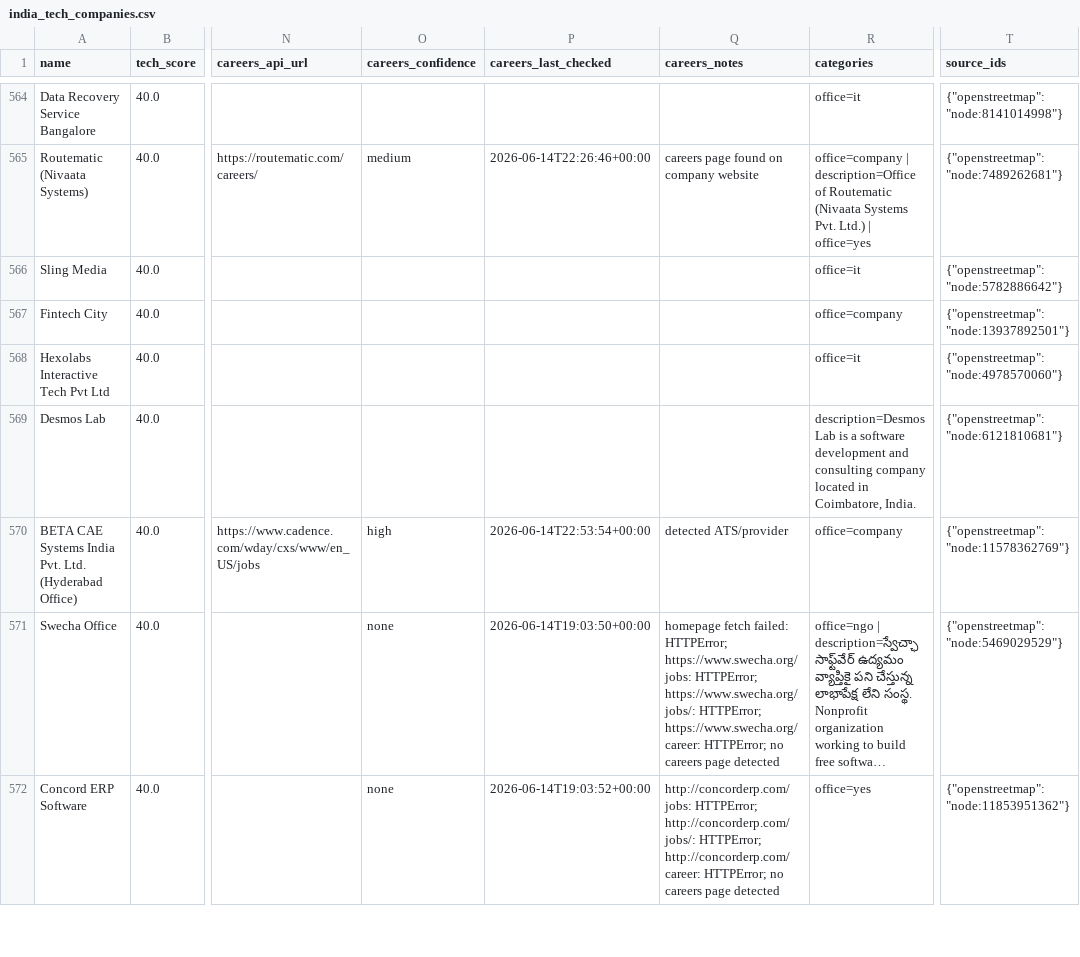
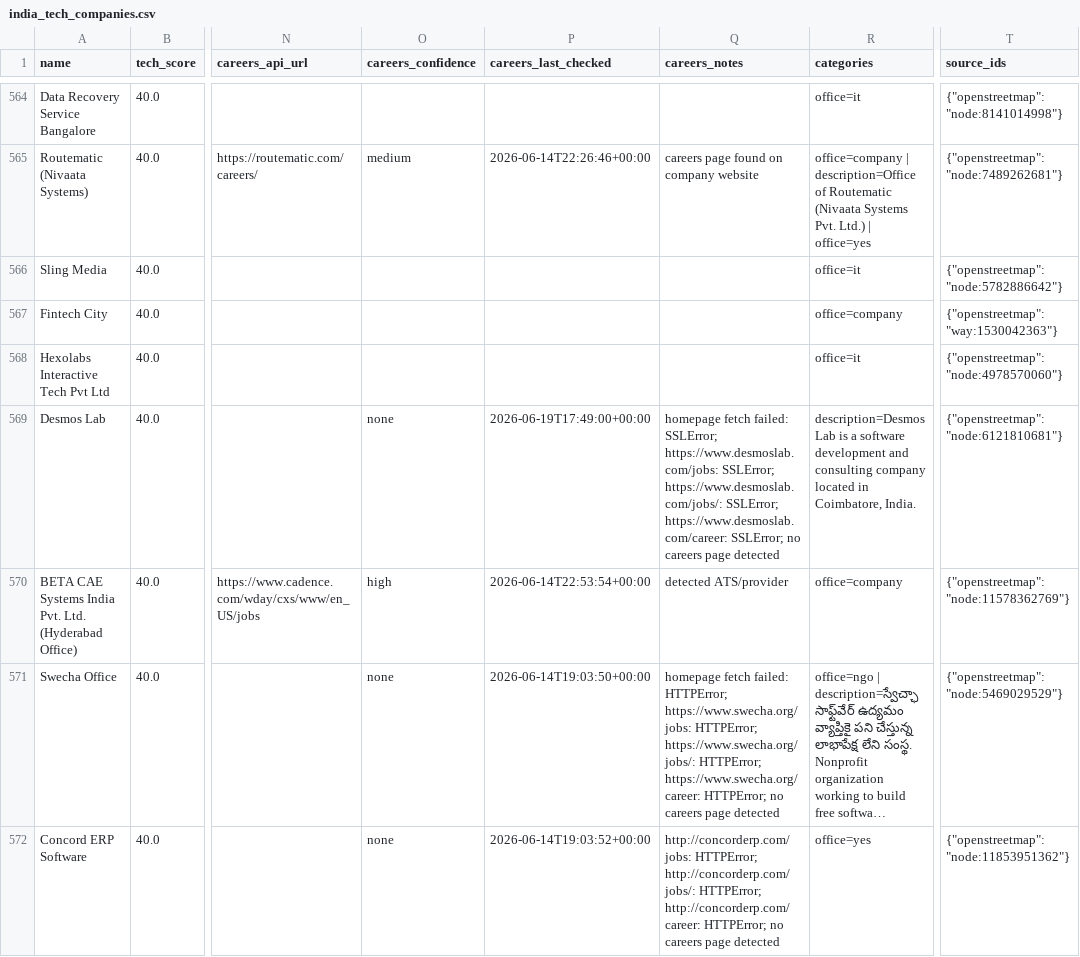
Before and after one commit to AkashKumar7902/india-tech-company-finder, a CSV file: results/india_tech_companies.csv, drawn as a sheet; only a part is shown, gaps mark what is left out; long unchanged cells end in …; the diff covers the shown part only; the diff names each change by its address in the sheet, - before the commit and + after, or states it on an @@ line.

```diff
--- a/results/india_tech_companies.csv
+++ b/results/india_tech_companies.csv
-T567 (source_ids): {"openstreetmap": "node:13937892501"}
+T567 (source_ids): {"openstreetmap": "way:1530042363"}
-O569 (careers_confidence): (empty)
+O569 (careers_confidence): none
-P569 (careers_last_checked): (empty)
+P569 (careers_last_checked): 2026-06-19T17:49:00+00:00
-Q569 (careers_notes): (empty)
+Q569 (careers_notes): homepage fetch failed: SSLError; https://www.desmoslab.com/jobs: SSLError; https://www.desmoslab.com/jobs/: SSLError; https://www.desmoslab.com/career: SSLError; no careers page detected
```
Also changed, not shown: 1 added row, 1 removed row and 3 edited cells elsewhere in this file, 1 other file.
